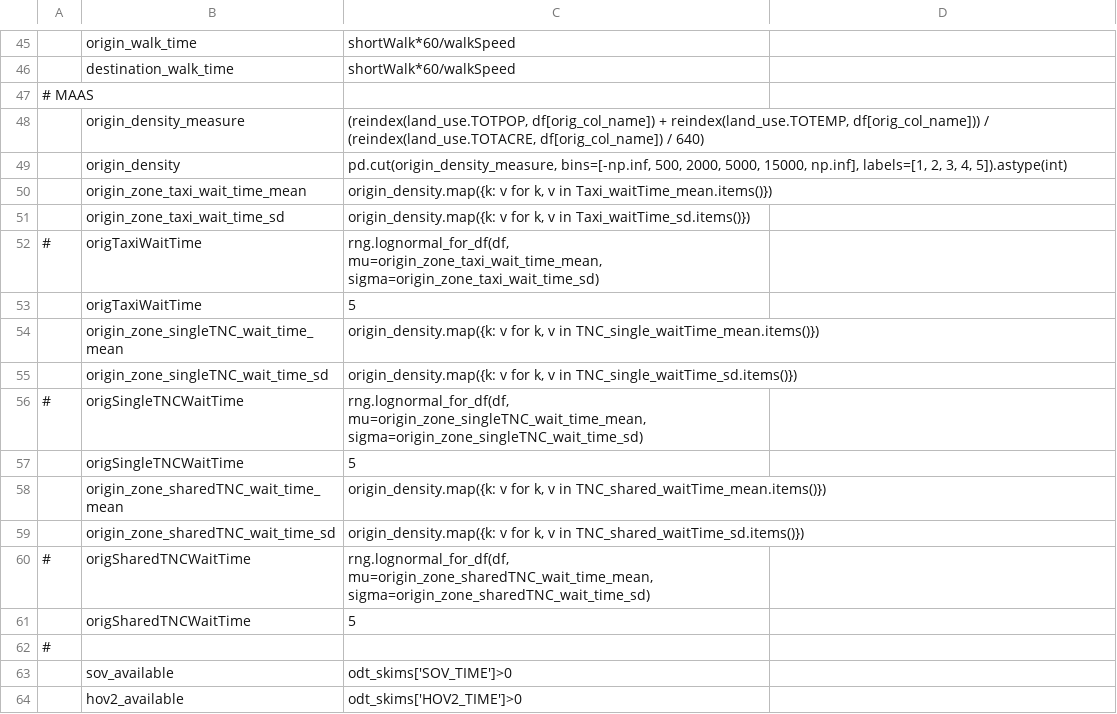
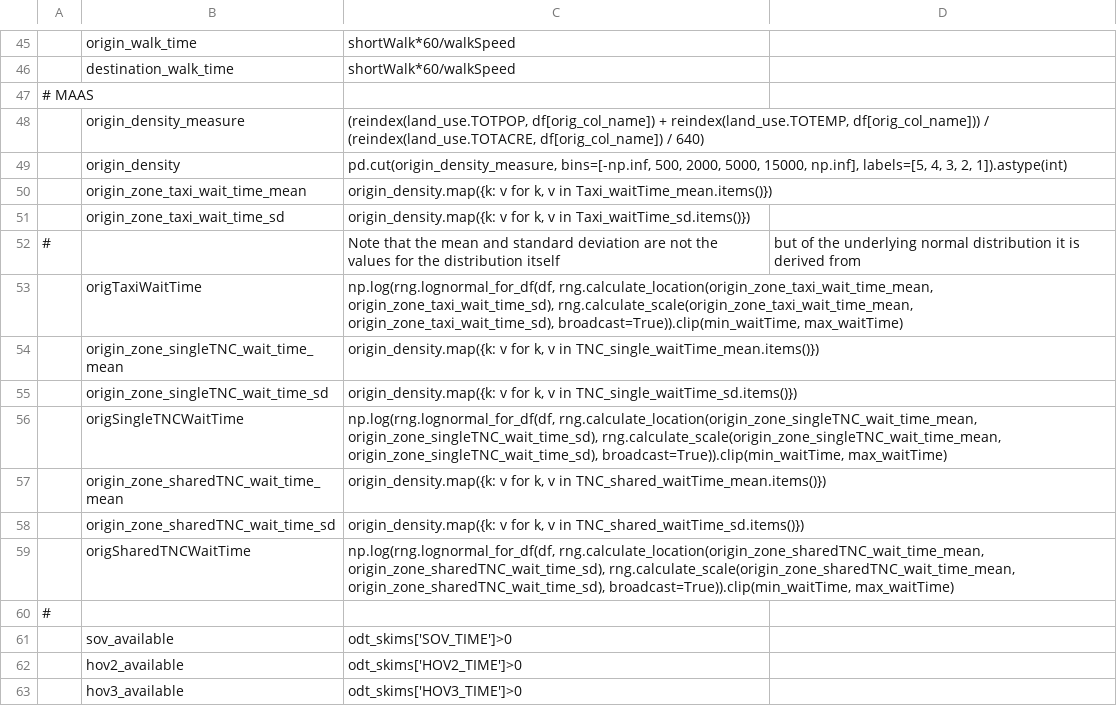
Before and after one commit to xyzjayne/activitysim, a CSV file: example/configs/trip_mode_choice_annotate_trips_preprocessor.csv, drawn as a sheet; only a part is shown, gaps mark what is left out; the shorter side is filled out with more unchanged rows; removed rows and columns are numbered as before the commit, all else as after; the diff names each change by its address in the sheet, - before the commit and + after, or states it on an @@ line.

```diff
--- a/example/configs/trip_mode_choice_annotate_trips_preprocessor.csv
+++ b/example/configs/trip_mode_choice_annotate_trips_preprocessor.csv
-C49: …15000, np.inf], labels=[1, 2, 3, 4, 5]).astype(int)
+C49: …15000, np.inf], labels=[5, 4, 3, 2, 1]).astype(int)
-row 52: # | origTaxiWaitTime | rng.lognormal_for_df(df, mu=origin_zone_taxi_wait_time_mean, sigma=origin_zone_taxi_wait_time_sd)
+row 52: # |  | Note that the mean and standard deviation are not the values for the distribution itself | but of the underlying normal distribution it is derived from
-C53: 5
+C53: np.log(rng.lognormal_for_df(df, rng.calculate_location(origin_zone_taxi_wait_time_mean, origin_zone_taxi_wait_time_sd), rng.calculate_scale(origin_zone_taxi_wait_time_mean, origin_zone_taxi_wait_time_sd), broadcast=True)).clip(min_waitTime, max_waitTime)
-row 56: # | origSingleTNCWaitTime | rng.lognormal_for_df(df, mu=origin_zone_singleTNC_wait_time_mean, sigma=origin_zone_singleTNC_wait_time_sd)
-C56: 5
+C56: np.log(rng.lognormal_for_df(df, rng.calculate_location(origin_zone_singleTNC_wait_time_mean, origin_zone_singleTNC_wait_time_sd), rng.calculate_scale(origin_zone_singleTNC_wait_time_mean, origin_zone_singleTNC_wait_time_sd), broadcast=True)).clip(min_waitTime, max_waitTime)
-row 60: # | origSharedTNCWaitTime | rng.lognormal_for_df(df, mu=origin_zone_sharedTNC_wait_time_mean, sigma=origin_zone_sharedTNC_wait_time_sd)
-C59: 5
+C59: np.log(rng.lognormal_for_df(df, rng.calculate_location(origin_zone_sharedTNC_wait_time_mean, origin_zone_sharedTNC_wait_time_sd), rng.calculate_scale(origin_zone_sharedTNC_wait_time_mean, origin_zone_sharedTNC_wait_time_sd), broadcast=True)).clip(min_waitTime, max_waitTime)
```
Also changed, not shown: example/configs/tour_mode_choice_annotate_choosers_preprocessor.csv, 4 other files.
